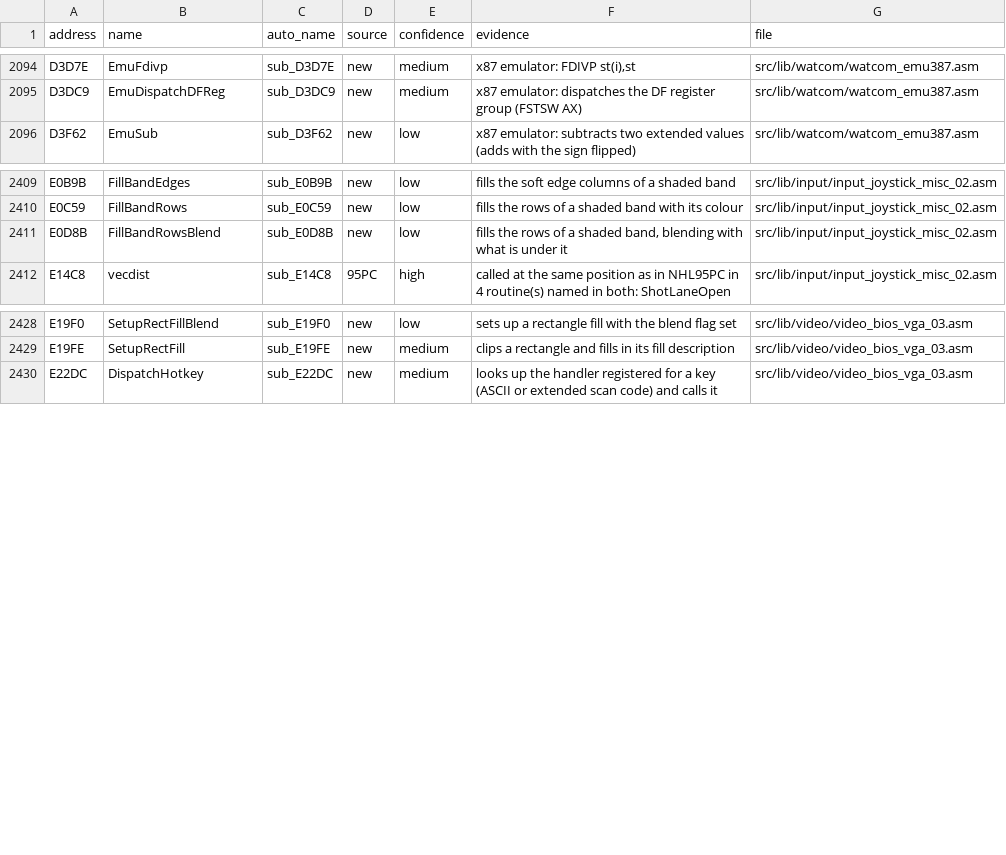
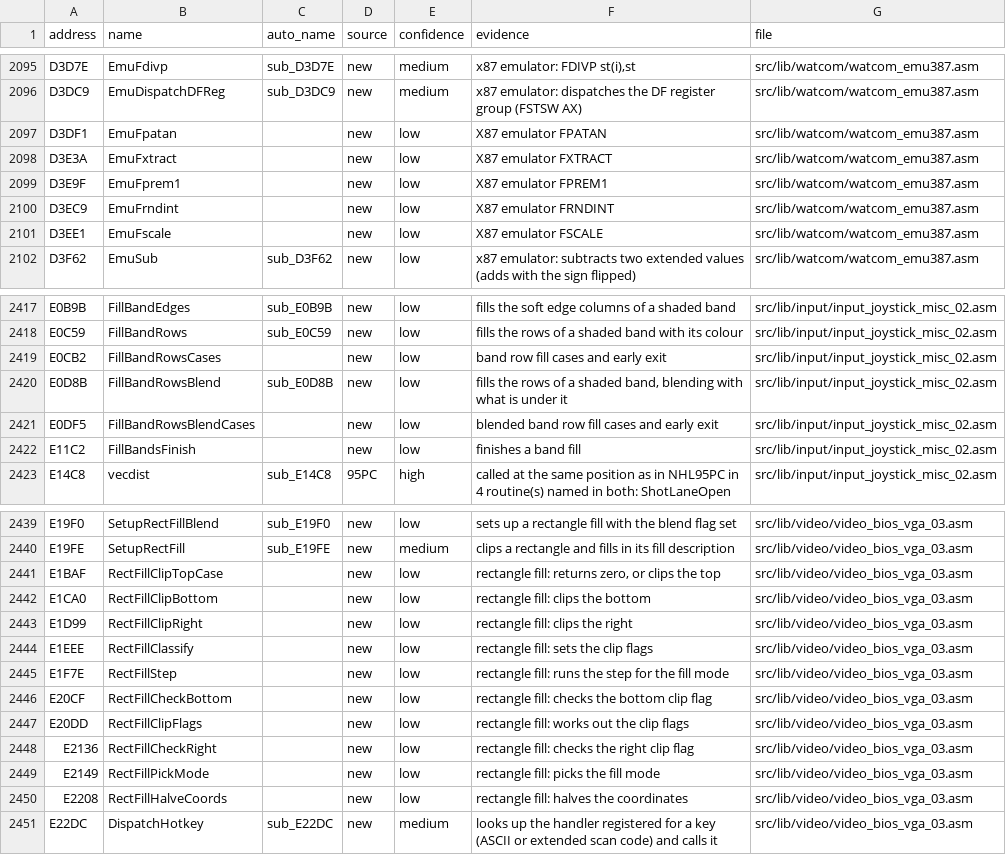
Before and after one commit to abdulahmad/NHL96PC, a CSV file: docs/name_map.csv, drawn as a sheet; only a part is shown, gaps mark what is left out; the diff covers the shown part only.

```diff
--- a/docs/name_map.csv
+++ b/docs/name_map.csv
@@ -2099,2 +2100,7 @@ D3D7E,EmuFdivp,sub_D3D7E,new,medium,"x87 emulator: FDIVP st(i),st",src/lib/watco
 D3DC9,EmuDispatchDFReg,sub_D3DC9,new,medium,x87 emulator: dispatches the DF register group (FSTSW AX),src/lib/watcom/watcom_emu387.asm
+D3DF1,EmuFpatan,,new,low,X87 emulator FPATAN,src/lib/watcom/watcom_emu387.asm
+D3E3A,EmuFxtract,,new,low,X87 emulator FXTRACT,src/lib/watcom/watcom_emu387.asm
+D3E9F,EmuFprem1,,new,low,X87 emulator FPREM1,src/lib/watcom/watcom_emu387.asm
+D3EC9,EmuFrndint,,new,low,X87 emulator FRNDINT,src/lib/watcom/watcom_emu387.asm
+D3EE1,EmuFscale,,new,low,X87 emulator FSCALE,src/lib/watcom/watcom_emu387.asm
 D3F62,EmuSub,sub_D3F62,new,low,x87 emulator: subtracts two extended values (adds with the sign flipped),src/lib/watcom/watcom_emu387.asm
@@ -2414,3 +2422,6 @@ E0B9B,FillBandEdges,sub_E0B9B,new,low,fills the soft edge columns of a shaded ba
 E0C59,FillBandRows,sub_E0C59,new,low,fills the rows of a shaded band with its colour,src/lib/input/input_joystick_misc_02.asm
+E0CB2,FillBandRowsCases,,new,low,band row fill cases and early exit,src/lib/input/input_joystick_misc_02.asm
 E0D8B,FillBandRowsBlend,sub_E0D8B,new,low,"fills the rows of a shaded band, blending with what is under it",src/lib/input/input_joystick_misc_02.asm
+E0DF5,FillBandRowsBlendCases,,new,low,blended band row fill cases and early exit,src/lib/input/input_joystick_misc_02.asm
+E11C2,FillBandsFinish,,new,low,finishes a band fill,src/lib/input/input_joystick_misc_02.asm
 E14C8,vecdist,sub_E14C8,95PC,high,called at the same position as in NHL95PC in 4 routine(s) named in both: ShotLaneOpen,src/lib/input/input_joystick_misc_02.asm
@@ -2433,2 +2444,12 @@ E19F0,SetupRectFillBlend,sub_E19F0,new,low,sets up a rectangle fill with the ble
 E19FE,SetupRectFill,sub_E19FE,new,medium,clips a rectangle and fills in its fill description,src/lib/video/video_bios_vga_03.asm
+E1BAF,RectFillClipTopCase,,new,low,"rectangle fill: returns zero, or clips the top",src/lib/video/video_bios_vga_03.asm
+E1CA0,RectFillClipBottom,,new,low,rectangle fill: clips the bottom,src/lib/video/video_bios_vga_03.asm
+E1D99,RectFillClipRight,,new,low,rectangle fill: clips the right,src/lib/video/video_bios_vga_03.asm
+E1EEE,RectFillClassify,,new,low,rectangle fill: sets the clip flags,src/lib/video/video_bios_vga_03.asm
+E1F7E,RectFillStep,,new,low,rectangle fill: runs the step for the fill mode,src/lib/video/video_bios_vga_03.asm
+E20CF,RectFillCheckBottom,,new,low,rectangle fill: checks the bottom clip flag,src/lib/video/video_bios_vga_03.asm
+E20DD,RectFillClipFlags,,new,low,rectangle fill: works out the clip flags,src/lib/video/video_bios_vga_03.asm
+E2136,RectFillCheckRight,,new,low,rectangle fill: checks the right clip flag,src/lib/video/video_bios_vga_03.asm
+E2149,RectFillPickMode,,new,low,rectangle fill: picks the fill mode,src/lib/video/video_bios_vga_03.asm
+E2208,RectFillHalveCoords,,new,low,rectangle fill: halves the coordinates,src/lib/video/video_bios_vga_03.asm
 E22DC,DispatchHotkey,sub_E22DC,new,medium,looks up the handler registered for a key (ASCII or extended scan code) and calls it,src/lib/video/video_bios_vga_03.asm
```
Also changed, not shown: 3 added rows elsewhere in this file, 5 other files.
